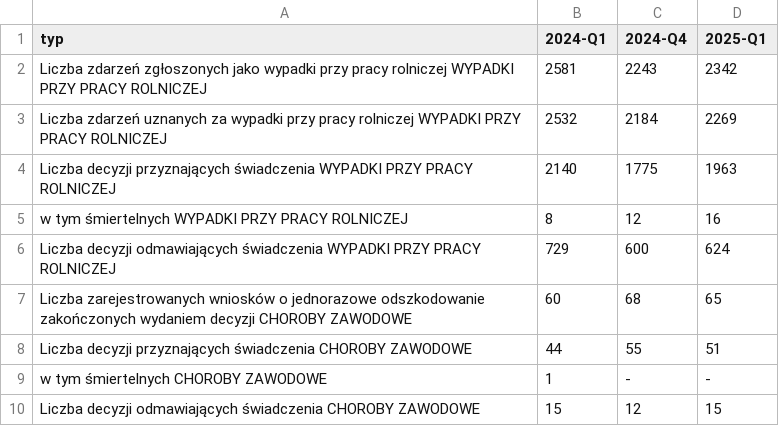
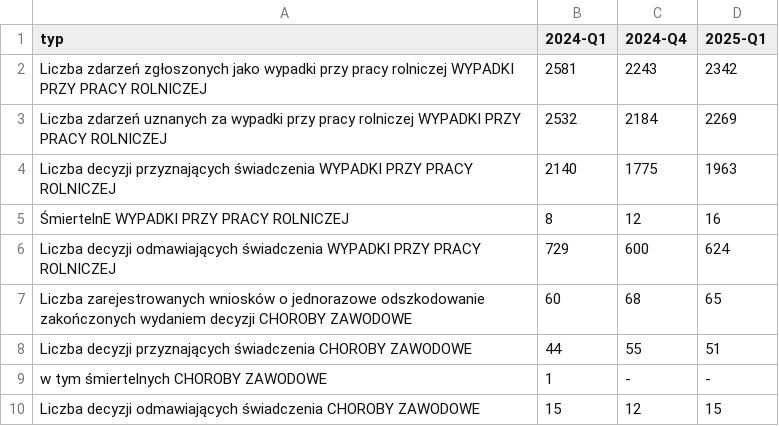
Before and after one commit to barbwozn/KRUS-data-, a CSV file: dane_excel_kwartalne/ WYPADKI PRZY PRACY ROLNICZEJ I CHOROBY ZAWODOWE ROLNIKÓW.csv, drawn as a sheet.

Commit message:
Update  WYPADKI PRZY PRACY ROLNICZEJ I CHOROBY ZAWODOWE ROLNIKÓW.csv

```diff
--- a/dane_excel_kwartalne/ WYPADKI PRZY PRACY ROLNICZEJ I CHOROBY ZAWODOWE ROLNIKÓW.csv
+++ b/dane_excel_kwartalne/ WYPADKI PRZY PRACY ROLNICZEJ I CHOROBY ZAWODOWE ROLNIKÓW.csv
@@ -4,3 +4,3 @@ Liczba zdarzeń uznanych za wypadki przy pracy rolniczej WYPADKI PRZY PRACY ROLN
 Liczba decyzji przyznających świadczenia WYPADKI PRZY PRACY ROLNICZEJ,2140,1775,1963
-w tym śmiertelnych WYPADKI PRZY PRACY ROLNICZEJ,8,12,16
+ŚmiertelnE WYPADKI PRZY PRACY ROLNICZEJ,8,12,16
 Liczba decyzji odmawiających świadczenia WYPADKI PRZY PRACY ROLNICZEJ,729,600,624
```
